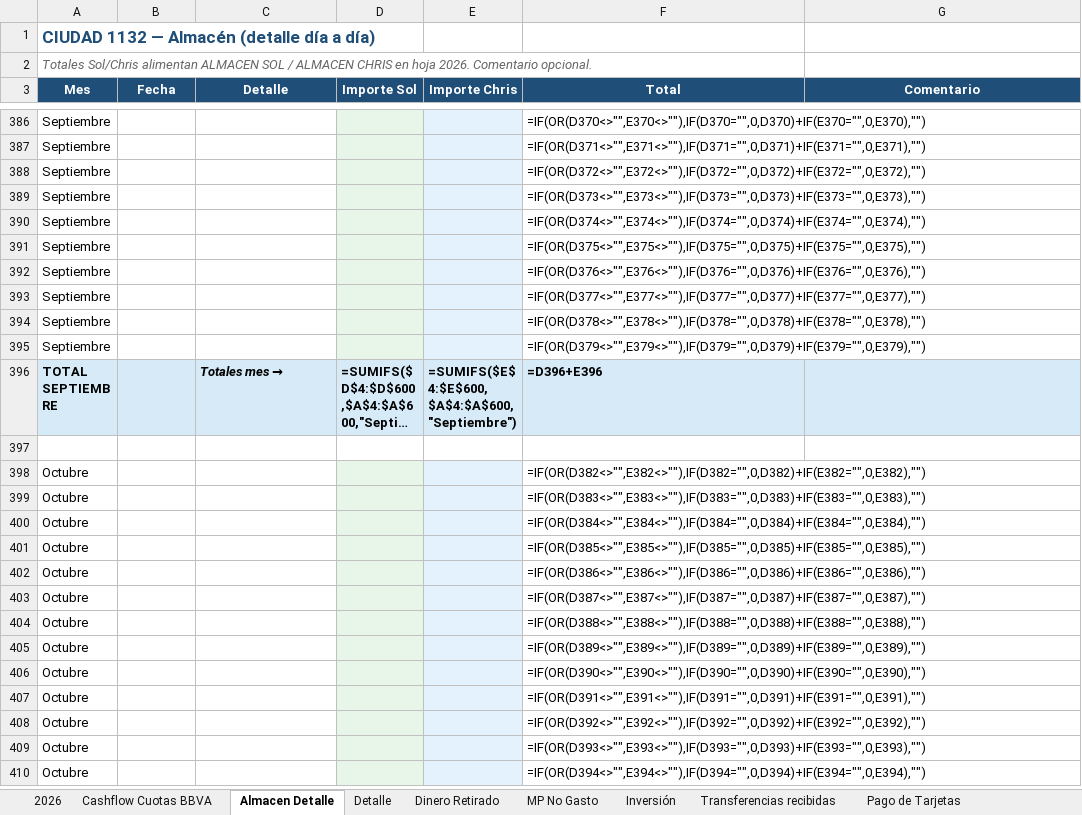
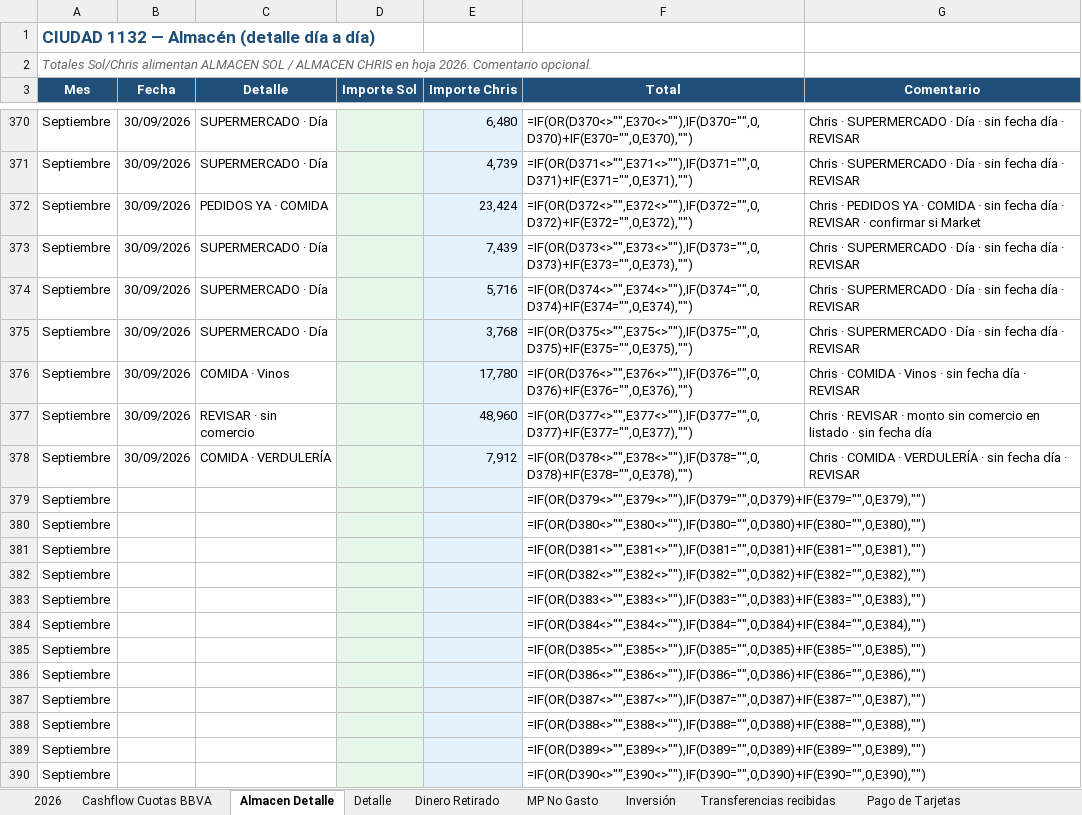
Before and after one commit to solzito148/budget, an Excel workbook: CIUDAD/Gastos_CIUDAD_1132_2026.xlsx, sheet Almacen Detalle, drawn as a sheet; only a part is shown, gaps mark what is left out; the shorter side is filled out with more unchanged rows; long unchanged cells end in …; values as stored, in another font and other column widths than the file's, no borders; formulas without a stored value are shown as written; addresses are those after the commit; the diff covers the shown part only; the diff names each change by its address in the sheet, - before the commit and + after, or states it on an @@ line.

```diff
--- a/CIUDAD/Gastos_CIUDAD_1132_2026.xlsx (sheet Almacen Detalle)
+++ b/CIUDAD/Gastos_CIUDAD_1132_2026.xlsx (sheet Almacen Detalle)
-B370:B378 (Fecha): (empty)
+B370:B378 (Fecha): 30/09/2026
-C370:C371 (Detalle): (empty)
+C370:C371 (Detalle): SUPERMERCADO · Día
-E370 (Importe Chris): (empty)
+E370 (Importe Chris): 6,480
-G370:G371 (Comentario): (empty)
+G370:G371 (Comentario): Chris · SUPERMERCADO · Día · sin fecha día · REVISAR
-E371 (Importe Chris): (empty)
+E371 (Importe Chris): 4,739
-C372 (Detalle): (empty)
+C372 (Detalle): PEDIDOS YA · COMIDA
-E372 (Importe Chris): (empty)
+E372 (Importe Chris): 23,424
-G372 (Comentario): (empty)
+G372 (Comentario): Chris · PEDIDOS YA · COMIDA · sin fecha día · REVISAR · confirmar si Market
-C373:C375 (Detalle): (empty)
+C373:C375 (Detalle): SUPERMERCADO · Día
-E373 (Importe Chris): (empty)
+E373 (Importe Chris): 7,439
-G373:G375 (Comentario): (empty)
+G373:G375 (Comentario): Chris · SUPERMERCADO · Día · sin fecha día · REVISAR
-E374 (Importe Chris): (empty)
+E374 (Importe Chris): 5,716
-E375 (Importe Chris): (empty)
+E375 (Importe Chris): 3,768
-C376 (Detalle): (empty)
+C376 (Detalle): COMIDA · Vinos
-E376 (Importe Chris): (empty)
+E376 (Importe Chris): 17,780
-G376 (Comentario): (empty)
+G376 (Comentario): Chris · COMIDA · Vinos · sin fecha día · REVISAR
-C377 (Detalle): (empty)
+C377 (Detalle): REVISAR · sin comercio
-E377 (Importe Chris): (empty)
+E377 (Importe Chris): 48,960
-G377 (Comentario): (empty)
+G377 (Comentario): Chris · REVISAR · monto sin comercio en listado · sin fecha día
-C378 (Detalle): (empty)
+C378 (Detalle): COMIDA · VERDULERÍA
-E378 (Importe Chris): (empty)
+E378 (Importe Chris): 7,912
-G378 (Comentario): (empty)
+G378 (Comentario): Chris · COMIDA · VERDULERÍA · sin fecha día · REVISAR
+row 380: Septiembre |  |  |  |  | =IF(OR(D380<>"",E380<>""),IF(D380="",0,D380)+IF(E380="",0,E380),"")
+row 381: Septiembre |  |  |  |  | =IF(OR(D381<>"",E381<>""),IF(D381="",0,D381)+IF(E381="",0,E381),"")
+row 382: Septiembre |  |  |  |  | =IF(OR(D382<>"",E382<>""),IF(D382="",0,D382)+IF(E382="",0,E382),"")
+row 383: Septiembre |  |  |  |  | =IF(OR(D383<>"",E383<>""),IF(D383="",0,D383)+IF(E383="",0,E383),"")
+row 384: Septiembre |  |  |  |  | =IF(OR(D384<>"",E384<>""),IF(D384="",0,D384)+IF(E384="",0,E384),"")
+row 385: Septiembre |  |  |  |  | =IF(OR(D385<>"",E385<>""),IF(D385="",0,D385)+IF(E385="",0,E385),"")
+row 386: Septiembre |  |  |  |  | =IF(OR(D386<>"",E386<>""),IF(D386="",0,D386)+IF(E386="",0,E386),"")
+row 387: Septiembre |  |  |  |  | =IF(OR(D387<>"",E387<>""),IF(D387="",0,D387)+IF(E387="",0,E387),"")
+row 388: Septiembre |  |  |  |  | =IF(OR(D388<>"",E388<>""),IF(D388="",0,D388)+IF(E388="",0,E388),"")
+row 389: Septiembre |  |  |  |  | =IF(OR(D389<>"",E389<>""),IF(D389="",0,D389)+IF(E389="",0,E389),"")
+row 390: Septiembre |  |  |  |  | =IF(OR(D390<>"",E390<>""),IF(D390="",0,D390)+IF(E390="",0,E390),"")
```
Also changed, not shown: 5 added rows, 16 removed rows and 56 edited cells elsewhere in this sheet.
